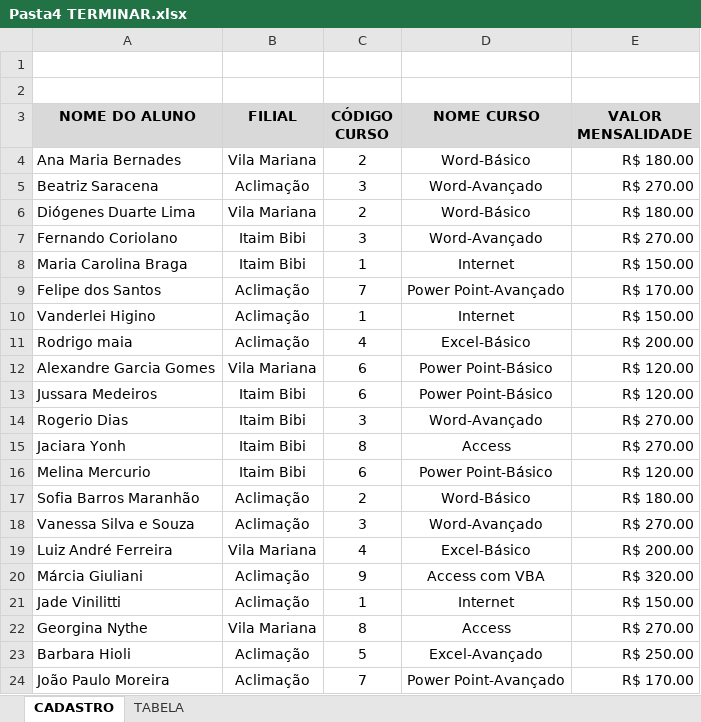
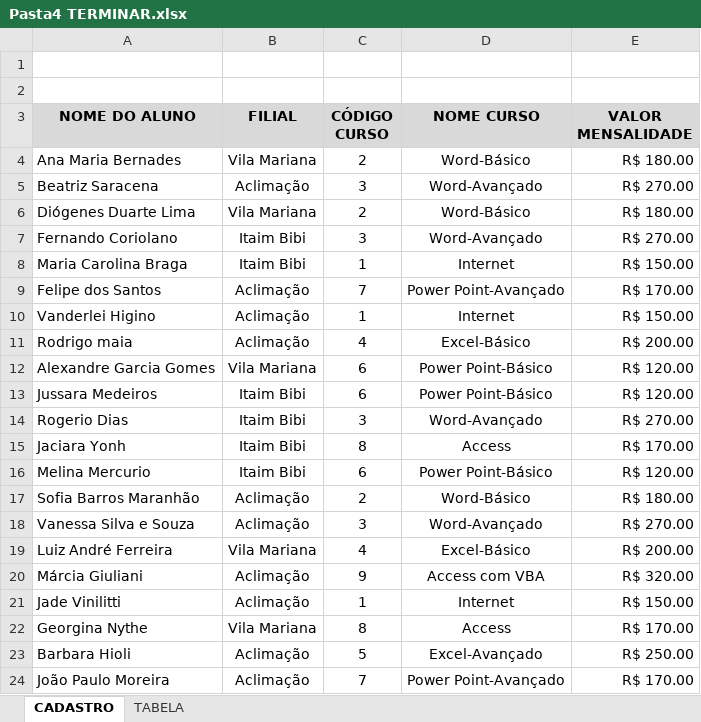
Before and after one commit to alvesdasilvaanaraquel42-lang/AnaRaquel, an Excel workbook: Pasta4 TERMINAR.xlsx, sheet CADASTRO, drawn as a sheet; values as stored, in another font and other column widths than the file's, no borders; the diff names each change by its address in the sheet, - before the commit and + after, or states it on an @@ line.

```diff
--- a/Pasta4 TERMINAR.xlsx (sheet CADASTRO)
+++ b/Pasta4 TERMINAR.xlsx (sheet CADASTRO)
-E15 (VALOR MENSALIDADE): R$ 270.00
+E15 (VALOR MENSALIDADE): R$ 170.00
-E22 (VALOR MENSALIDADE): R$ 270.00
+E22 (VALOR MENSALIDADE): R$ 170.00
```
Also changed, not shown: formulas that keep their value, 1 other file.
